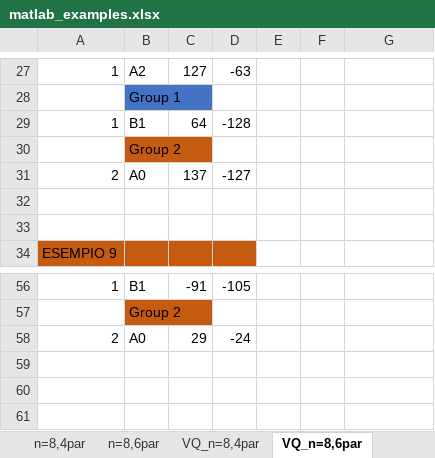
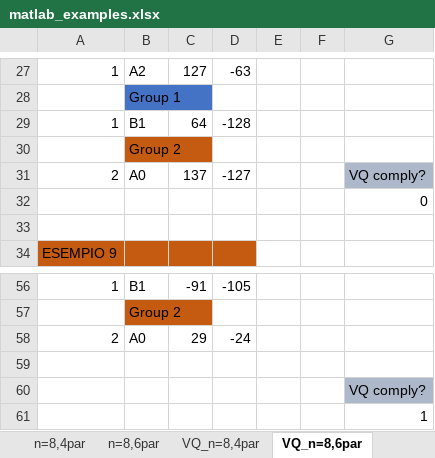
Before and after one commit to CostantinoTaranto/AMC_Model, an Excel workbook: matlab_examples.xlsx, sheet VQ_n=8,6par, drawn as a sheet; only a part is shown, gaps mark what is left out; values as stored, in another font and other column widths than the file's, no borders; charts and pictures not drawn; the diff names each change by its address in the sheet, - before the commit and + after, or states it on an @@ line.

```diff
--- a/matlab_examples.xlsx (sheet VQ_n=8,6par)
+++ b/matlab_examples.xlsx (sheet VQ_n=8,6par)
-G31: (empty)
+G31: VQ comply?
-G31 fill: none
+G31 fill: #ADB9CA
-G32: (empty)
+G32: 0
+row 59: (empty)
+row 60:  |  |  |  |  |  | VQ comply?
+row 61:  |  |  |  |  |  | 1
```
Also changed, not shown: sheet VQ_n=8,4par, sheet n=8,4par, sheet n=8,6par, sheet Basket_n=8,6par, charts or pictures, 1 other file.
